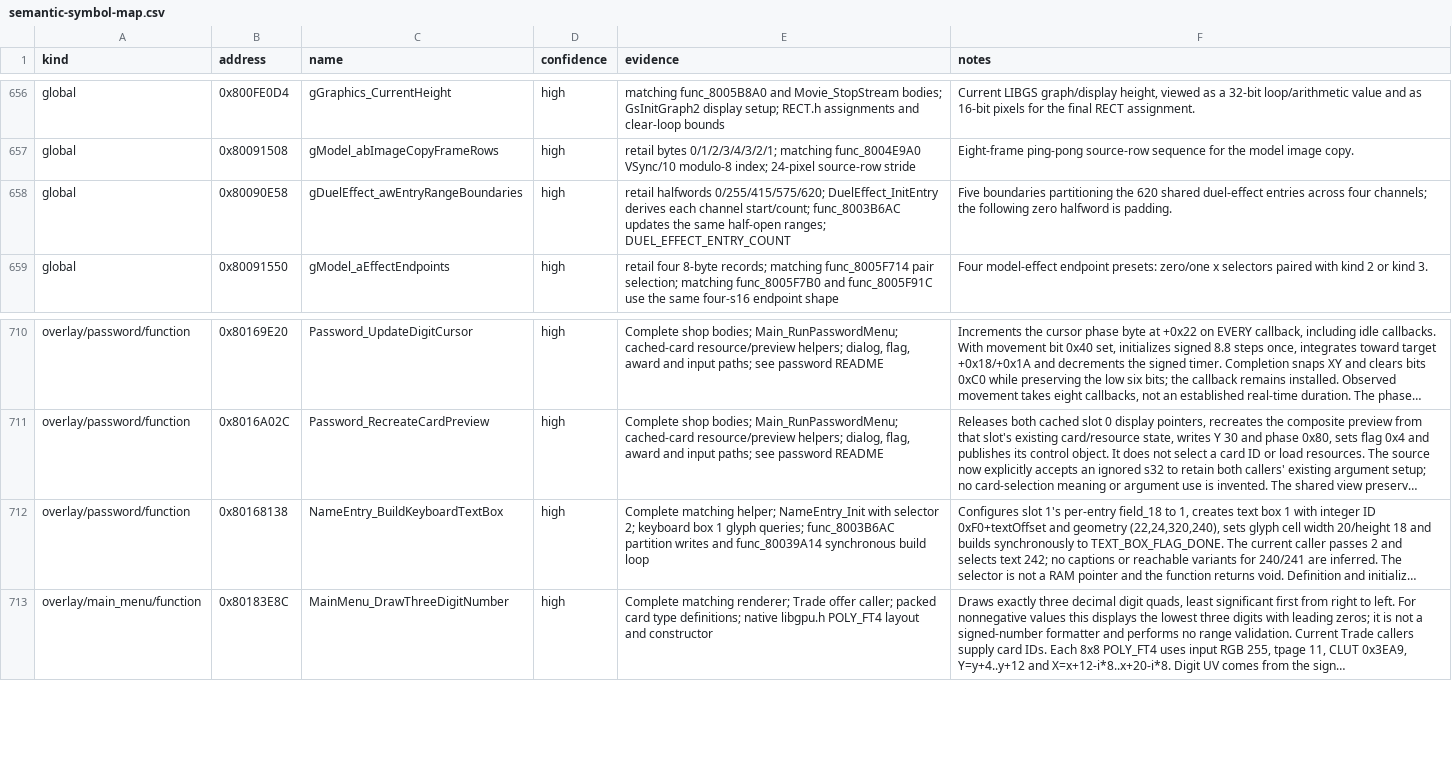
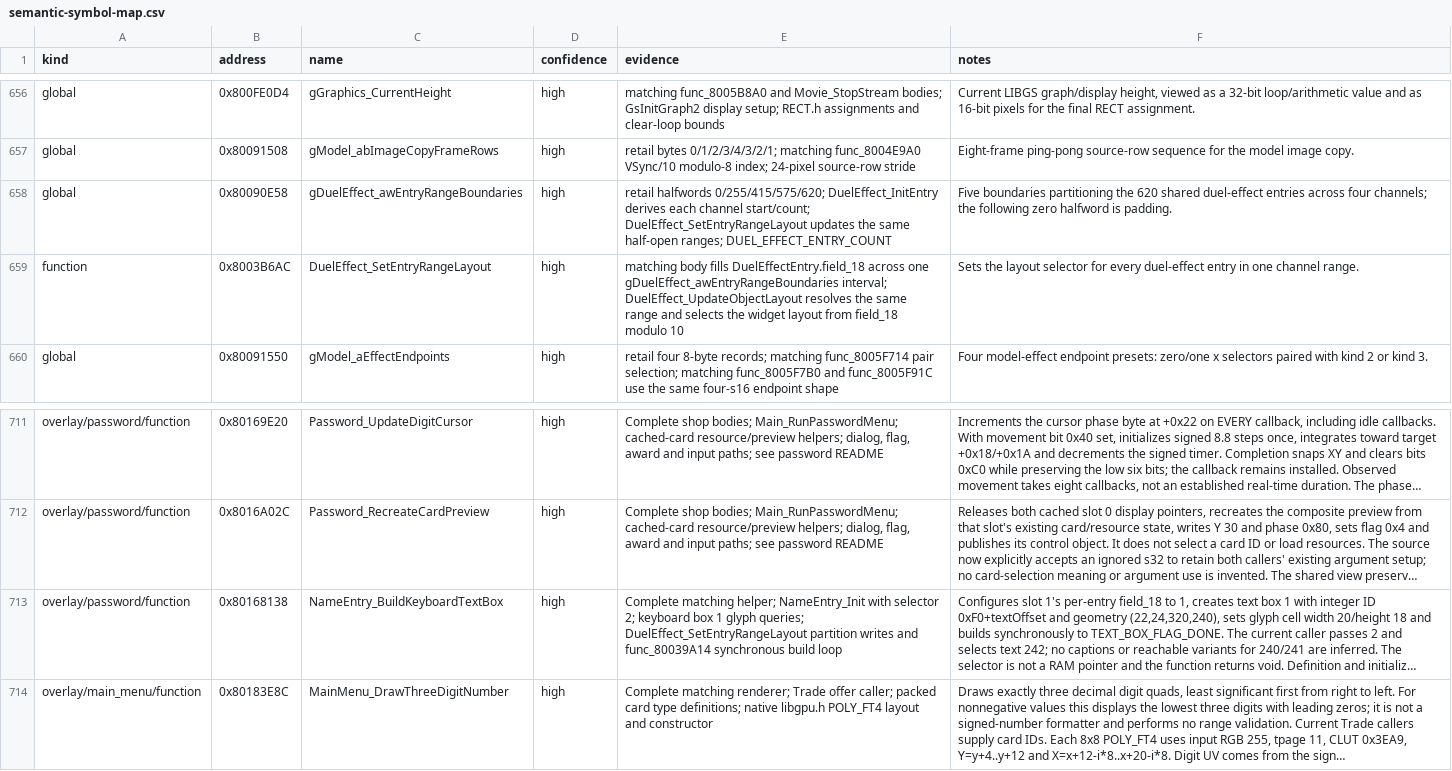
Before and after one commit to Unchiga/DecompRecomp, a CSV file: notes/semantic-symbol-map.csv, drawn as a sheet; only a part is shown, gaps mark what is left out; long unchanged cells end in …; addresses are those after the commit; the diff names each change by its address in the sheet, - before the commit and + after, or states it on an @@ line.

Commit message:
Name the duel effect range layout setter (#4816)
Name the duel-effect entry range layout setter while preserving its legacy caller symbol.

```diff
--- a/notes/semantic-symbol-map.csv
+++ b/notes/semantic-symbol-map.csv
-E658 (evidence): …channel start/count; func_8003B6AC updates the…
+E658 (evidence): …channel start/count; DuelEffect_SetEntryRangeLayout updates the…
+row 659: function | 0x8003B6AC | DuelEffect_SetEntryRangeLayout | high | matching body fills DuelEffectEntry.field_18 across one gDuelEffect_awEntryRangeBoundaries interval; DuelEffect_UpdateObjectLayout resolves the same range and selects the widget layout from field_18 modulo 10 | Sets the layout selector for every duel-effect entry in one channel range.
-E713 (evidence): …glyph queries; func_8003B6AC partition writes…
+E713 (evidence): …glyph queries; DuelEffect_SetEntryRangeLayout partition writes…
```
Also changed, not shown: config/slus_01411/functions.csv, 4 other files.
